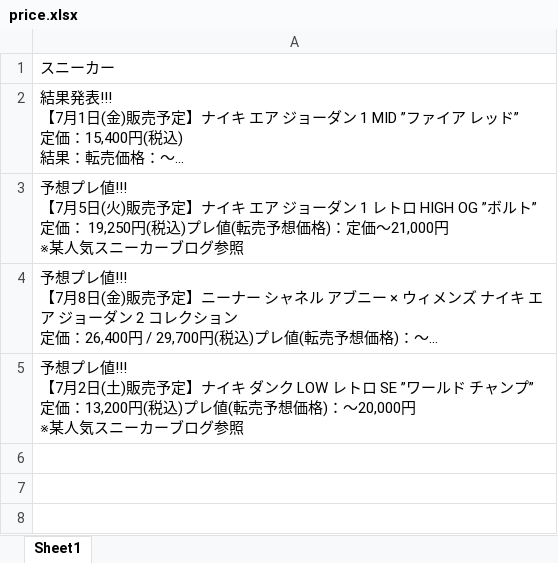
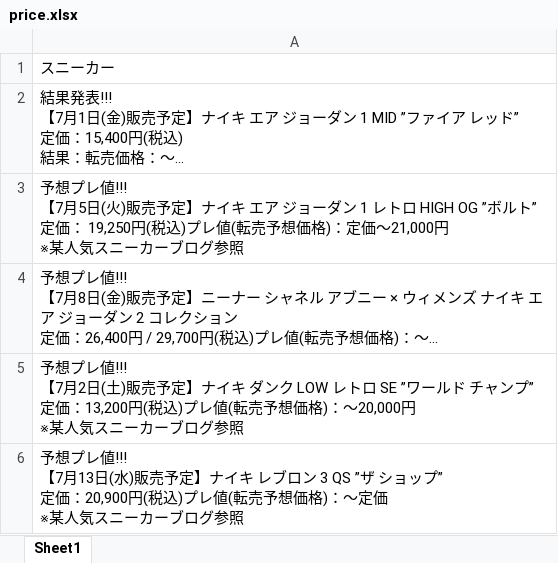
Before and after one commit to osuke5030/purene, an Excel workbook: price.xlsx, sheet Sheet1, drawn as a sheet; long unchanged cells end in …; values as stored, in another font and other column widths than the file's, no borders; ↵ is a line break in a cell; the diff names each change by its address in the sheet, - before the commit and + after, or states it on an @@ line.

```diff
--- a/price.xlsx (sheet Sheet1)
+++ b/price.xlsx (sheet Sheet1)
+row 6: 予想プレ値!!! ↵ 【7月13日(水)販売予定】ナイキ レブロン 3 QS ”ザ ショップ” ↵ 定価：20,900円(税込)プレ値(転売予想価格)：〜定価 ↵ ※某人気スニーカーブログ参照
```
Also changed, not shown: 2 other files.
